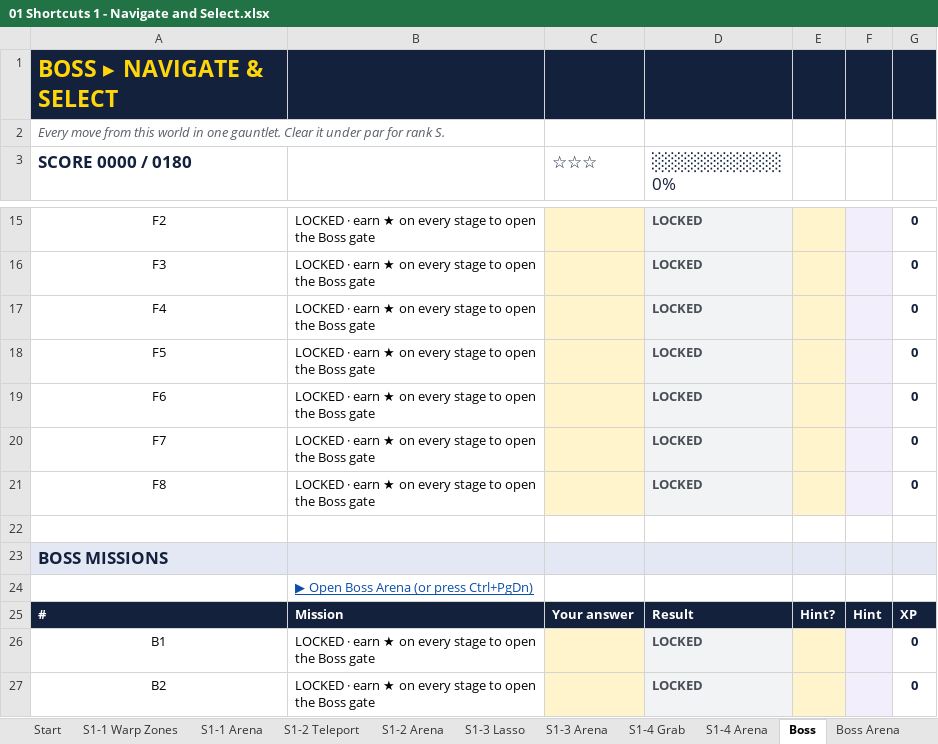
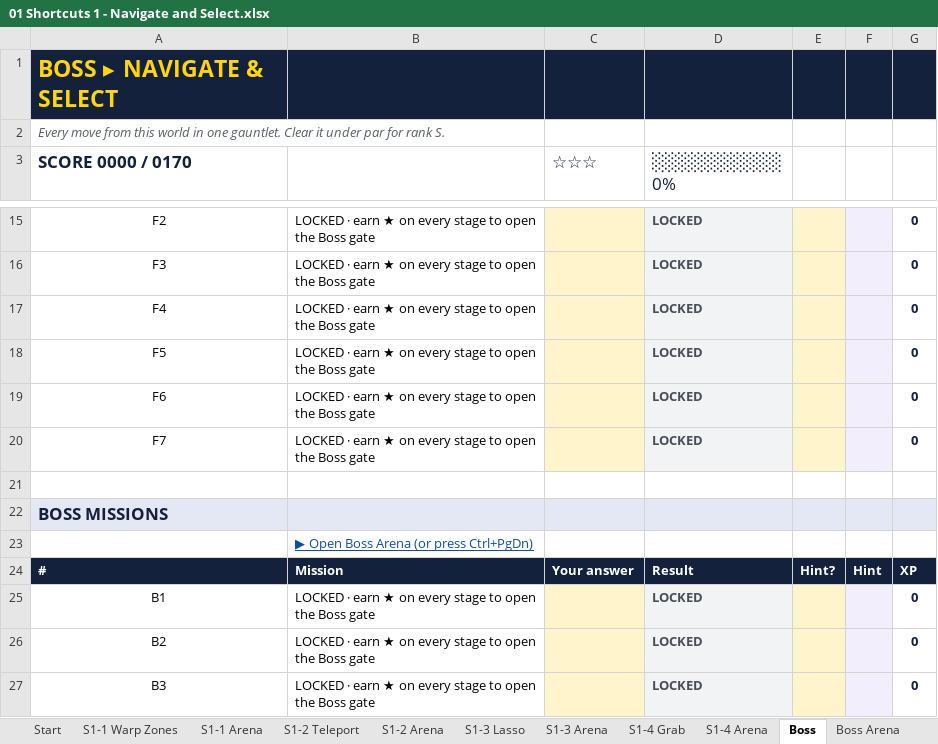
Before and after one commit to deVishv/excel-arcade, an Excel workbook: workbooks/01 Shortcuts 1 - Navigate and Select.xlsx, sheet Boss, drawn as a sheet; only a part is shown, gaps mark what is left out; the shorter side is filled out with more unchanged rows; values as stored, in another font and other column widths than the file's, no borders; conditional formats not drawn; the diff names each change by its address in the sheet, - before the commit and + after, or states it on an @@ line.

```diff
--- a/workbooks/01 Shortcuts 1 - Navigate and Select.xlsx (sheet Boss)
+++ b/workbooks/01 Shortcuts 1 - Navigate and Select.xlsx (sheet Boss)
-A3: SCORE 0000 / 0180
+A3: SCORE 0000 / 0170
-row 21: F8 | LOCKED · earn ★ on every stage to open the Boss gate |  | LOCKED |  |  | 0
```
Also changed, not shown: sheet Start, formulas that keep their value, workbooks/03 Shortcuts 2 - Enter and Edit.xlsx, workbooks/05 Shortcuts 3 - Format.xlsx, 6 other files.
